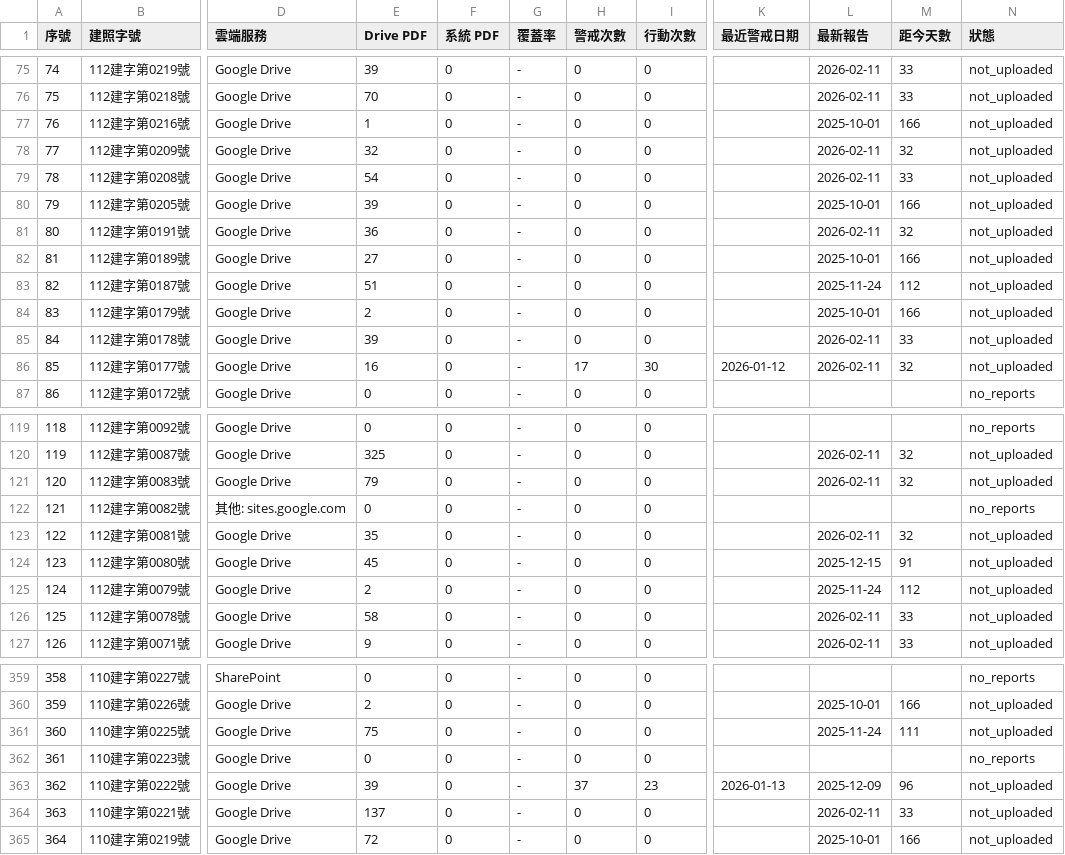
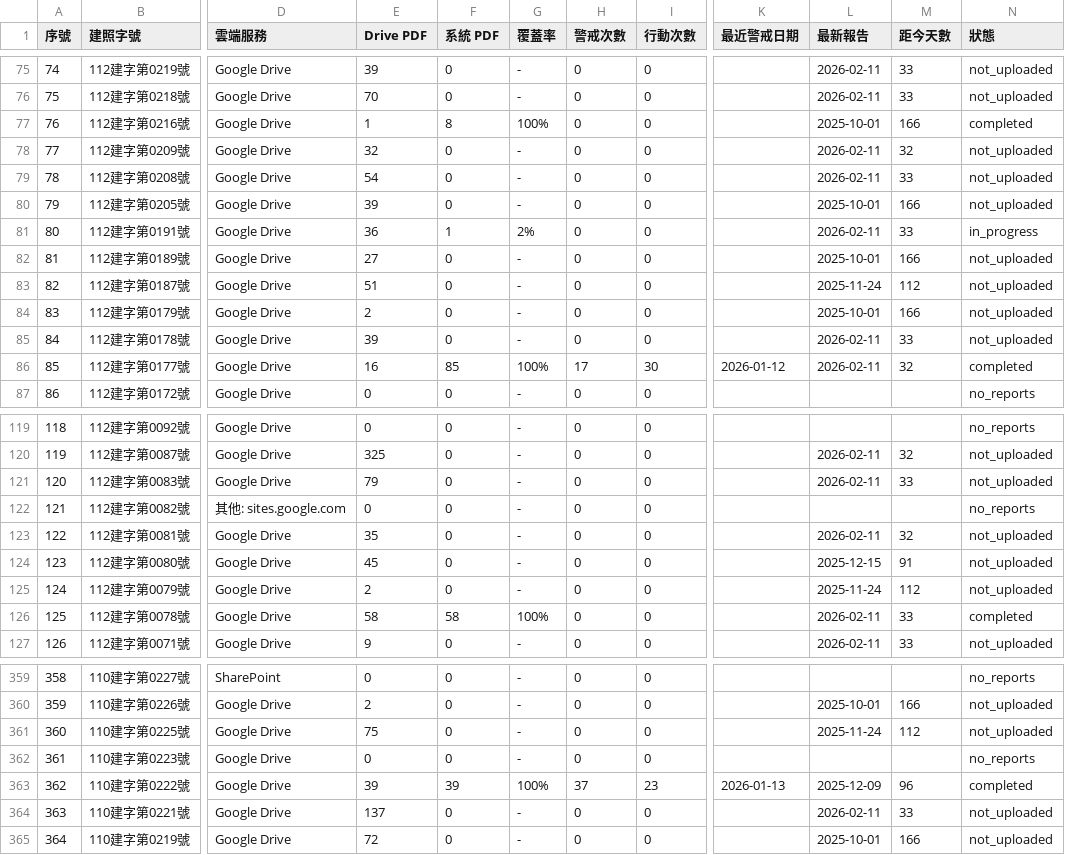
Before and after one commit to GeoThings/geoBingAn-pdf-sync-tool, a CSV file: state/permit_tracking.csv, drawn as a sheet; only a part is shown, gaps mark what is left out; the diff covers the shown part only; the diff names each change by its address in the sheet, - before the commit and + after, or states it on an @@ line.

```diff
--- a/state/permit_tracking.csv
+++ b/state/permit_tracking.csv
-F77 (系統 PDF): 0
+F77 (系統 PDF): 8
-G77 (覆蓋率): -
+G77 (覆蓋率): 100%
-N77 (狀態): not_uploaded
+N77 (狀態): completed
-F81 (系統 PDF): 0
+F81 (系統 PDF): 1
-G81 (覆蓋率): -
+G81 (覆蓋率): 2%
-M81 (距今天數): 32
+M81 (距今天數): 33
-N81 (狀態): not_uploaded
+N81 (狀態): in_progress
-F86 (系統 PDF): 0
+F86 (系統 PDF): 85
-G86 (覆蓋率): -
+G86 (覆蓋率): 100%
-N86 (狀態): not_uploaded
+N86 (狀態): completed
-M121 (距今天數): 32
+M121 (距今天數): 33
-F126 (系統 PDF): 0
+F126 (系統 PDF): 58
-G126 (覆蓋率): -
+G126 (覆蓋率): 100%
-N126 (狀態): not_uploaded
+N126 (狀態): completed
-M361 (距今天數): 111
+M361 (距今天數): 112
-F363 (系統 PDF): 0
+F363 (系統 PDF): 39
-G363 (覆蓋率): -
+G363 (覆蓋率): 100%
-N363 (狀態): not_uploaded
+N363 (狀態): completed
```
Also changed, not shown: 51 edited cells elsewhere in this file, 2 other files.
